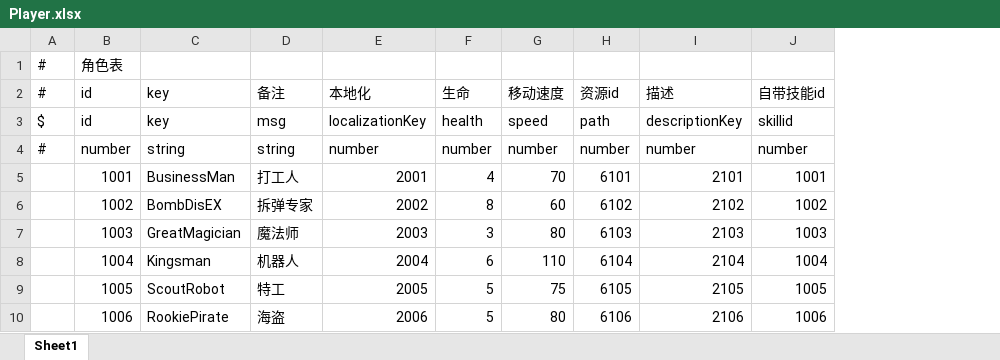
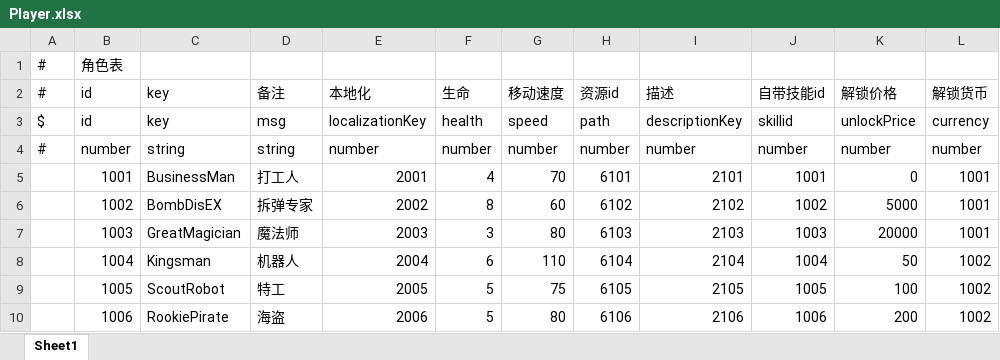
Before and after one commit to NoRainLand/WheelChairMan, an Excel workbook: assets/resources/datatables/Player.xlsx, sheet Sheet1, drawn as a sheet; values as stored, in another font and other column widths than the file's, no borders; the diff names each change by its address in the sheet, - before the commit and + after, or states it on an @@ line.

```diff
--- a/assets/resources/datatables/Player.xlsx (sheet Sheet1)
+++ b/assets/resources/datatables/Player.xlsx (sheet Sheet1)
+column K, rows 2-10: 解锁价格 | unlockPrice | number | 0 | 5000 | 20000 | 50 | 100 | 200
+column L, rows 2-10: 解锁货币 | currency | number | 1001 | 1001 | 1001 | 1002 | 1002 | 1002
```
Also changed, not shown: assets/resources/datatables/AssetsPath.xlsx, assets/resources/datatables/Weapon.xlsx, 48 other files.
